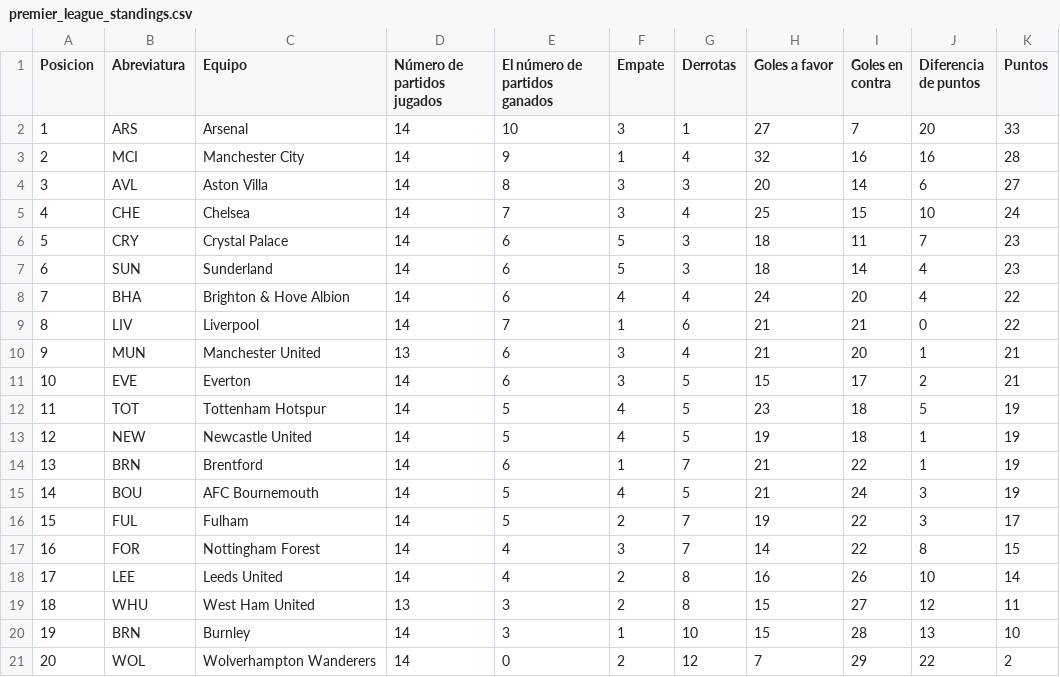
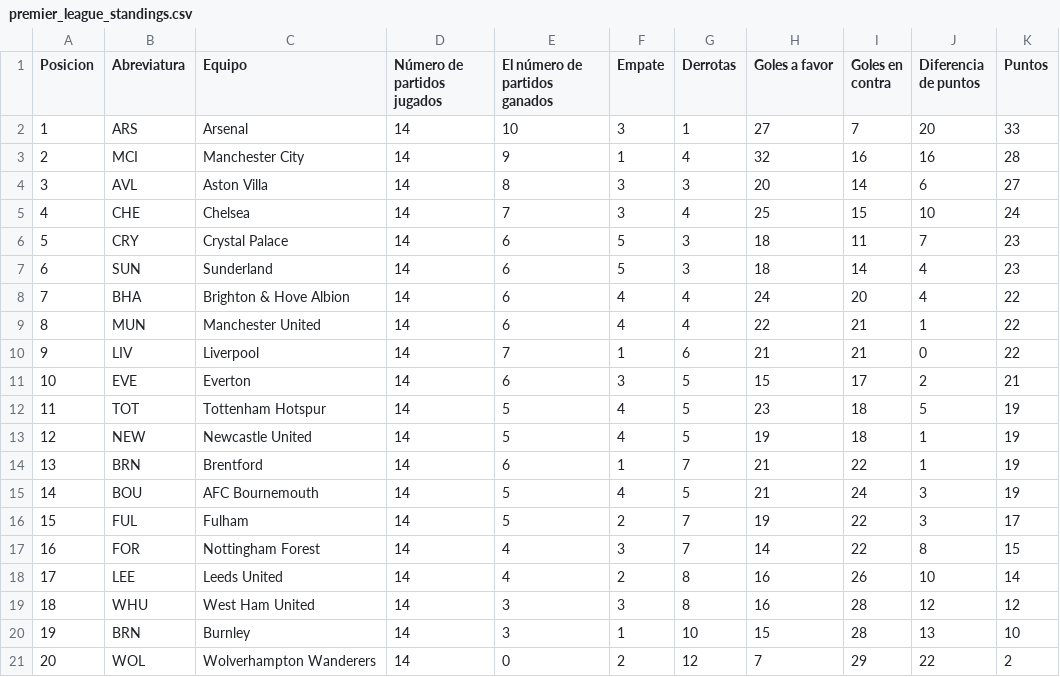
Before and after one commit to AndresPlazas19931504/scrapper-deportes-devops, a CSV file: data/premier_league_standings.csv, drawn as a sheet; removed rows and columns are numbered as before the commit, all else as after; the diff names each change by its address in the sheet, - before the commit and + after, or states it on an @@ line.

```diff
--- a/data/premier_league_standings.csv
+++ b/data/premier_league_standings.csv
+row 9: 8 | MUN | Manchester United | 14 | 6 | 4 | 4 | 22 | 21 | 1 | 22
@@ column A (Posicion) renumbered in row 10 @@
-row 10: 9 | MUN | Manchester United | 13 | 6 | 3 | 4 | 21 | 20 | 1 | 21
-D19 (Número de partidos jugados): 13
+D19 (Número de partidos jugados): 14
-F19 (Empate): 2
+F19 (Empate): 3
-H19 (Goles a favor): 15
+H19 (Goles a favor): 16
-I19 (Goles en contra): 27
+I19 (Goles en contra): 28
-K19 (Puntos): 11
+K19 (Puntos): 12
```
